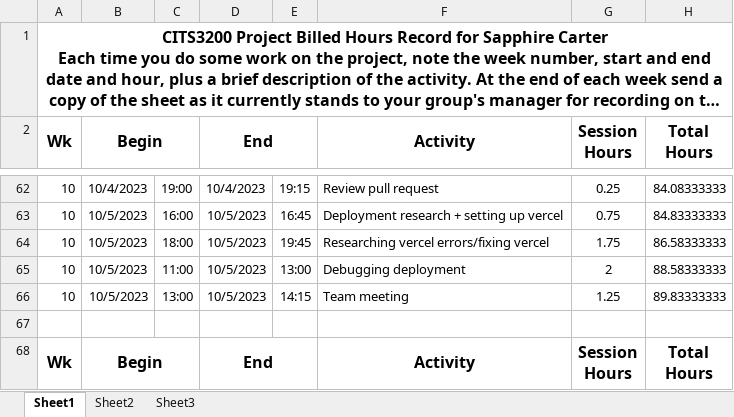
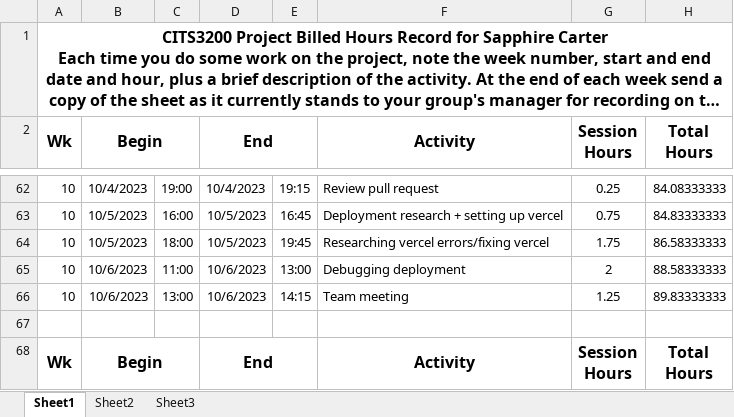
Before and after one commit to saphcarter/italian_3200_project, an Excel workbook: documentation/booked_hours_individual/Booked_Hours_Sapphire_Carter.xlsx, sheet Sheet1, drawn as a sheet; only a part is shown, gaps mark what is left out; long unchanged cells end in …; values as stored, in another font and other column widths than the file's, no borders; the diff names each change by its address in the sheet, - before the commit and + after, or states it on an @@ line.

Commit message:
Update Booked_Hours_Sapphire_Carter.xlsx

```diff
--- a/documentation/booked_hours_individual/Booked_Hours_Sapphire_Carter.xlsx (sheet Sheet1)
+++ b/documentation/booked_hours_individual/Booked_Hours_Sapphire_Carter.xlsx (sheet Sheet1)
-B65:B66 (Begin): 10/5/2023
+B65:B66 (Begin): 10/6/2023
-D65:D66 (End): 10/5/2023
+D65:D66 (End): 10/6/2023
```
